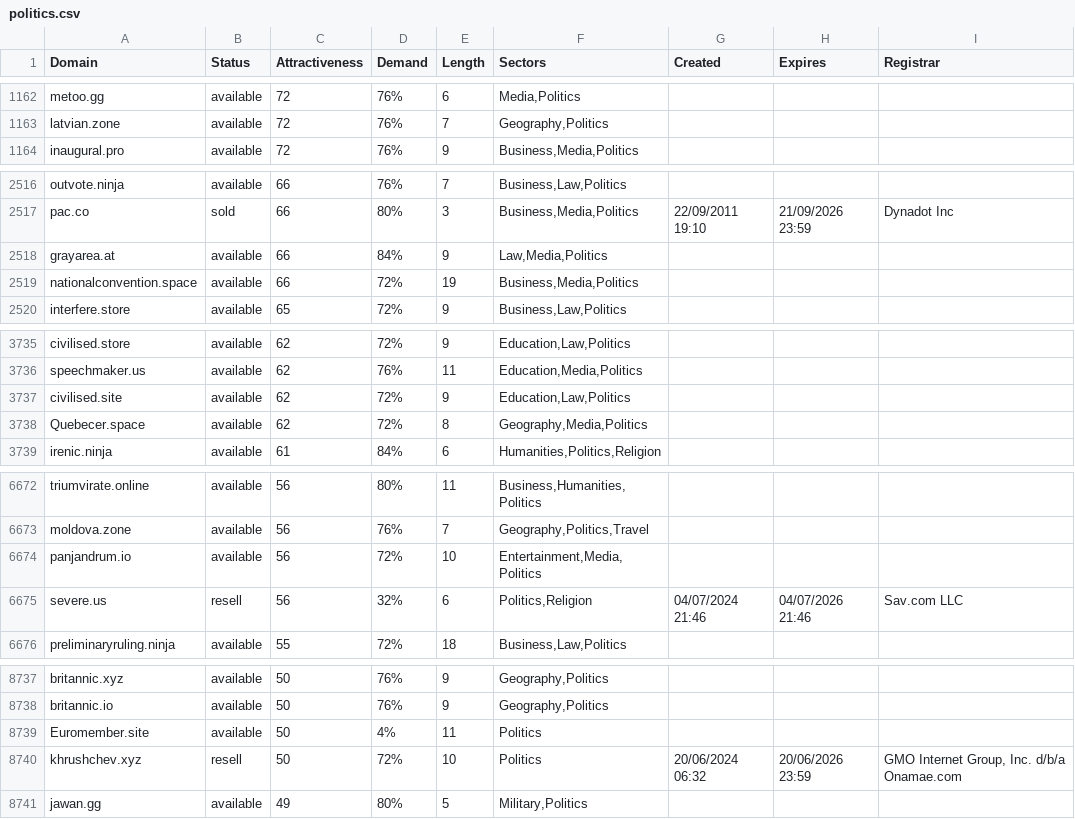
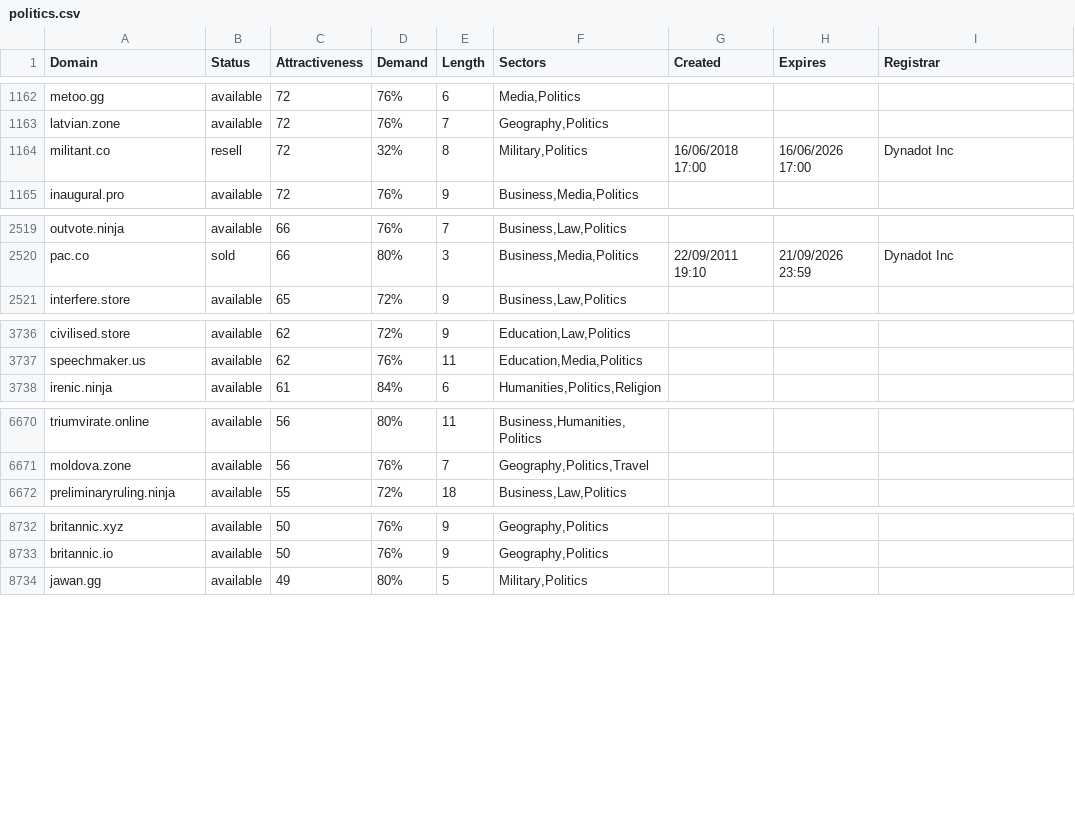
Before and after one commit to UniqueDomains/politics-oneword-domains, a CSV file: politics.csv, drawn as a sheet; only a part is shown, gaps mark what is left out; the diff covers the shown part only.

Commit message:
Domains update

```diff
--- a/politics.csv
+++ b/politics.csv
@@ -1163,2 +1163,3 @@ metoo.gg,available,72,76%,6,"Media,Politics",,,
 latvian.zone,available,72,76%,7,"Geography,Politics",,,
+militant.co,resell,72,32%,8,"Military,Politics",16/06/2018 17:00,16/06/2026 17:00,Dynadot Inc
 inaugural.pro,available,72,76%,9,"Business,Media,Politics",,,
@@ -2517,4 +2520,2 @@ outvote.ninja,available,66,76%,7,"Business,Law,Politics",,,
 pac.co,sold,66,80%,3,"Business,Media,Politics",22/09/2011 19:10,21/09/2026 23:59,Dynadot Inc
-grayarea.at,available,66,84%,9,"Law,Media,Politics",,,
-nationalconvention.space,available,66,72%,19,"Business,Media,Politics",,,
 interfere.store,available,65,72%,9,"Business,Law,Politics",,,
@@ -3736,4 +3737,2 @@ civilised.store,available,62,72%,9,"Education,Law,Politics",,,
 speechmaker.us,available,62,76%,11,"Education,Media,Politics",,,
-civilised.site,available,62,72%,9,"Education,Law,Politics",,,
-Quebecer.space,available,62,72%,8,"Geography,Media,Politics",,,
 irenic.ninja,available,61,84%,6,"Humanities,Politics,Religion",,,
@@ -6673,4 +6671,2 @@ triumvirate.online,available,56,80%,11,"Business,Humanities,Politics",,,
 moldova.zone,available,56,76%,7,"Geography,Politics,Travel",,,
-panjandrum.io,available,56,72%,10,"Entertainment,Media,Politics",,,
-severe.us,resell,56,32%,6,"Politics,Religion",04/07/2024 21:46,04/07/2026 21:46,Sav.com LLC
 preliminaryruling.ninja,available,55,72%,18,"Business,Law,Politics",,,
@@ -8738,4 +8733,2 @@ britannic.xyz,available,50,76%,9,"Geography,Politics",,,
 britannic.io,available,50,76%,9,"Geography,Politics",,,
-Euromember.site,available,50,4%,11,Politics,,,
-khrushchev.xyz,resell,50,72%,10,Politics,20/06/2024 06:32,20/06/2026 23:59,"GMO Internet Group, Inc. d/b/a Onamae.com	"
 jawan.gg,available,49,80%,5,"Military,Politics",,,
```
Also changed, not shown: 9 added rows and 2 removed rows elsewhere in this file, 2 other files.
